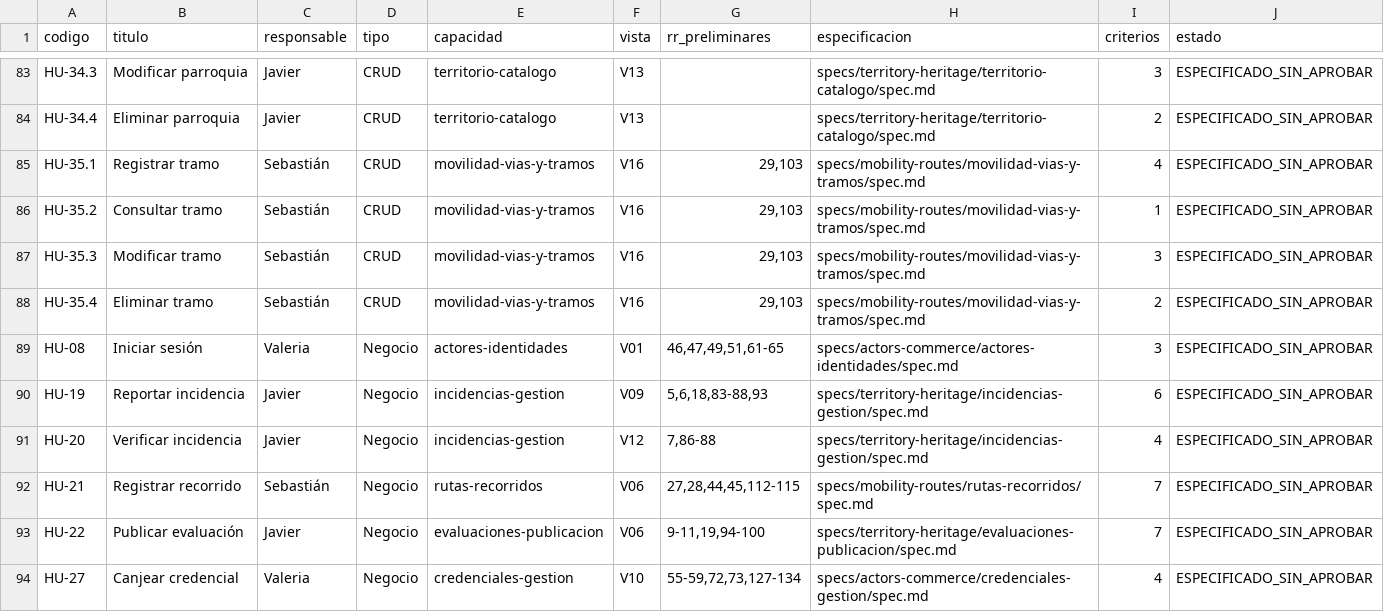
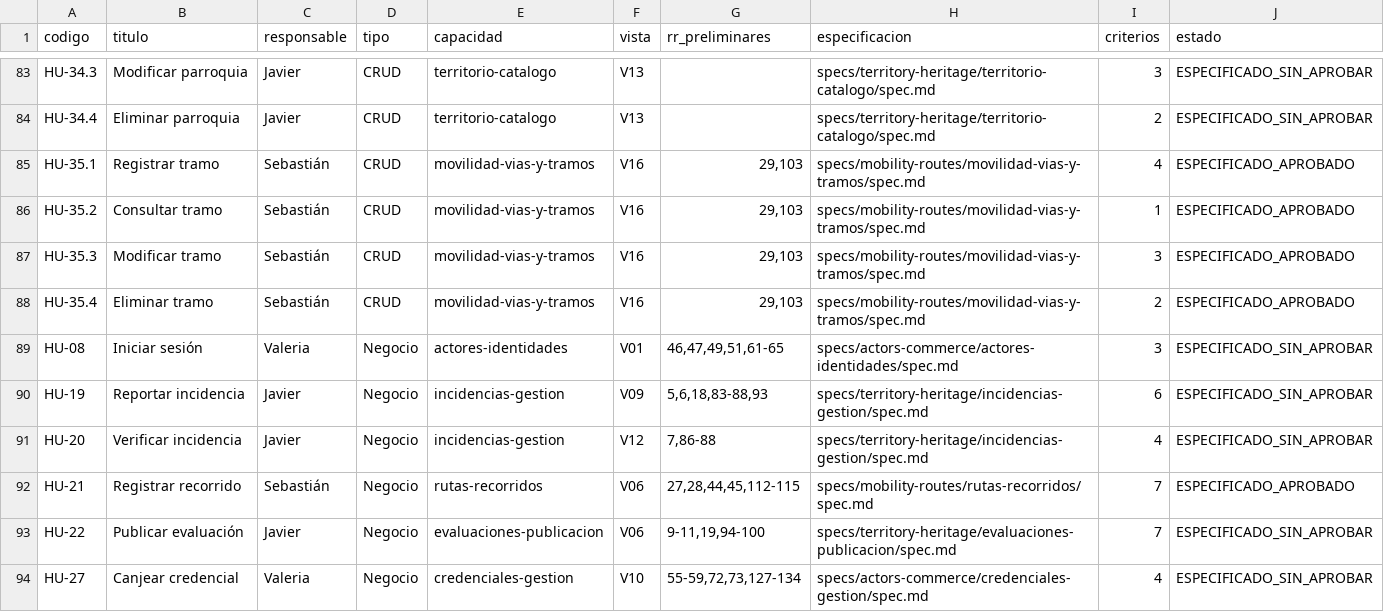
Before and after one commit to badjavii/rutasvenezuela, a CSV file: docs/requirements/traceability-detailed.csv, drawn as a sheet; only a part is shown, gaps mark what is left out; the diff covers the shown part only.

```diff
--- a/docs/requirements/traceability-detailed.csv
+++ b/docs/requirements/traceability-detailed.csv
@@ -84,6 +84,6 @@ HU-34.3,Modificar parroquia,Javier,CRUD,territorio-catalogo,V13,,specs/territory
 HU-34.4,Eliminar parroquia,Javier,CRUD,territorio-catalogo,V13,,specs/territory-heritage/territorio-catalogo/spec.md,2,ESPECIFICADO_SIN_APROBAR
-HU-35.1,Registrar tramo,Sebastián,CRUD,movilidad-vias-y-tramos,V16,"29,103",specs/mobility-routes/movilidad-vias-y-tramos/spec.md,4,ESPECIFICADO_SIN_APROBAR
-HU-35.2,Consultar tramo,Sebastián,CRUD,movilidad-vias-y-tramos,V16,"29,103",specs/mobility-routes/movilidad-vias-y-tramos/spec.md,1,ESPECIFICADO_SIN_APROBAR
-HU-35.3,Modificar tramo,Sebastián,CRUD,movilidad-vias-y-tramos,V16,"29,103",specs/mobility-routes/movilidad-vias-y-tramos/spec.md,3,ESPECIFICADO_SIN_APROBAR
-HU-35.4,Eliminar tramo,Sebastián,CRUD,movilidad-vias-y-tramos,V16,"29,103",specs/mobility-routes/movilidad-vias-y-tramos/spec.md,2,ESPECIFICADO_SIN_APROBAR
+HU-35.1,Registrar tramo,Sebastián,CRUD,movilidad-vias-y-tramos,V16,"29,103",specs/mobility-routes/movilidad-vias-y-tramos/spec.md,4,ESPECIFICADO_APROBADO
+HU-35.2,Consultar tramo,Sebastián,CRUD,movilidad-vias-y-tramos,V16,"29,103",specs/mobility-routes/movilidad-vias-y-tramos/spec.md,1,ESPECIFICADO_APROBADO
+HU-35.3,Modificar tramo,Sebastián,CRUD,movilidad-vias-y-tramos,V16,"29,103",specs/mobility-routes/movilidad-vias-y-tramos/spec.md,3,ESPECIFICADO_APROBADO
+HU-35.4,Eliminar tramo,Sebastián,CRUD,movilidad-vias-y-tramos,V16,"29,103",specs/mobility-routes/movilidad-vias-y-tramos/spec.md,2,ESPECIFICADO_APROBADO
 HU-08,Iniciar sesión,Valeria,Negocio,actores-identidades,V01,"46,47,49,51,61-65",specs/actors-commerce/actores-identidades/spec.md,3,ESPECIFICADO_SIN_APROBAR
@@ -91,3 +91,3 @@ HU-19,Reportar incidencia,Javier,Negocio,incidencias-gestion,V09,"5,6,18,83-88,9
 HU-20,Verificar incidencia,Javier,Negocio,incidencias-gestion,V12,"7,86-88",specs/territory-heritage/incidencias-gestion/spec.md,4,ESPECIFICADO_SIN_APROBAR
-HU-21,Registrar recorrido,Sebastián,Negocio,rutas-recorridos,V06,"27,28,44,45,112-115",specs/mobility-routes/rutas-recorridos/spec.md,7,ESPECIFICADO_SIN_APROBAR
+HU-21,Registrar recorrido,Sebastián,Negocio,rutas-recorridos,V06,"27,28,44,45,112-115",specs/mobility-routes/rutas-recorridos/spec.md,7,ESPECIFICADO_APROBADO
 HU-22,Publicar evaluación,Javier,Negocio,evaluaciones-publicacion,V06,"9-11,19,94-100",specs/territory-heritage/evaluaciones-publicacion/spec.md,7,ESPECIFICADO_SIN_APROBAR
```
Also changed, not shown: 28 edited cells elsewhere in this file, docs/project/branch-ledger.csv, 9 other files.
